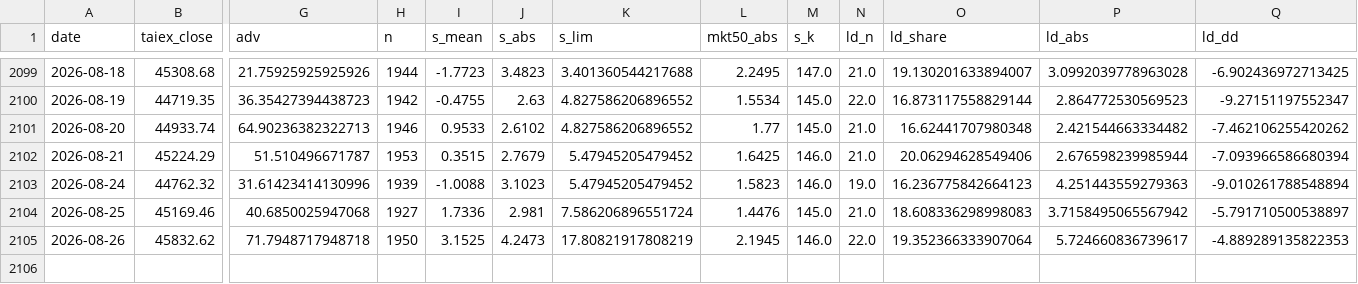
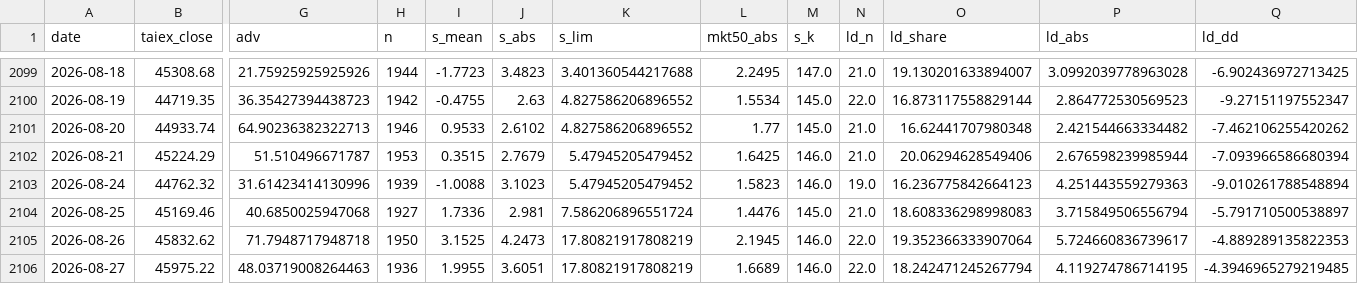
Before and after one commit to kidd0368/kidd0368.github.io, a CSV file: taiwan_vol/data/metrics.csv, drawn as a sheet; only a part is shown, gaps mark what is left out; rows hold the shown columns only; the diff names each change by its address in the sheet, - before the commit and + after, or states it on an @@ line.

```diff
--- a/taiwan_vol/data/metrics.csv
+++ b/taiwan_vol/data/metrics.csv
-P2104 (ld_abs): 3.7158495065567942
+P2104 (ld_abs): 3.715849506556794
+row 2106: 2026-08-27 | 45975.22 | 48.03719008264463 | 1936 | 1.9955 | 3.6051 | 17.80821917808219 | 1.6689 | 146.0 | 22.0 | 18.242471245267794 | 4.119274786714195 | -4.3946965279219485
```
Also changed, not shown: taiwan_vol/data/state_caps.csv, taiwan_vol/data/state_meta.csv, 3 other files.
